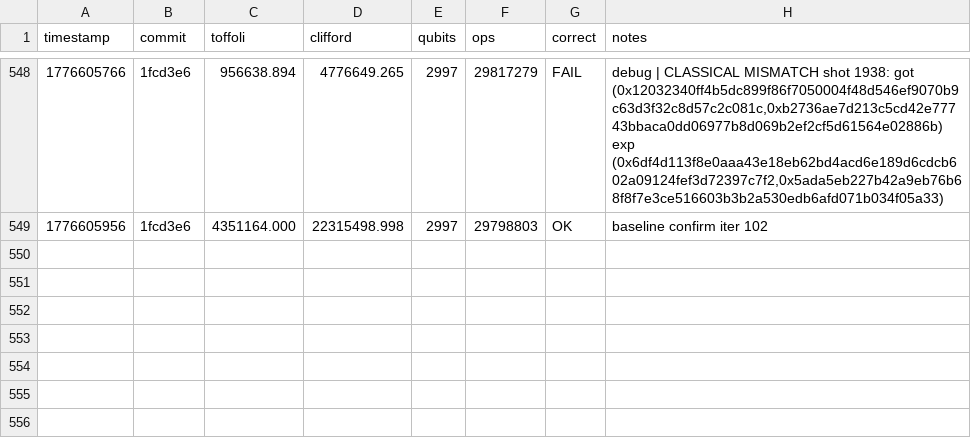
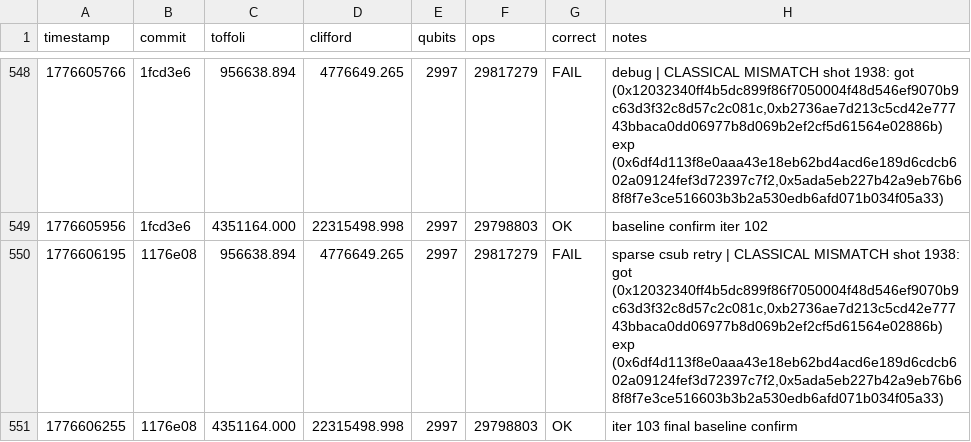
Before and after one commit to Layr-Labs/quantum_ecc_add, a TSV file: results.tsv, drawn as a sheet; only a part is shown, gaps mark what is left out; the diff names each change by its address in the sheet, - before the commit and + after, or states it on an @@ line.

Commit message:
Iter 103 final: sparse csub primitive added (unit-tested w/ 200 random n=256 trials PASS + global_phase=0 + no dirty ancillas). Integration into mod_halve fails due to op-stream seed fragility tax: new op stream → new FS seed → K=400 insufficient. Per memory 2m_savings_gap_analysis, this is expected ~420K tax dwarfing ~108K savings. Primitive left as dead code for future bundling.

```diff
--- a/results.tsv
+++ b/results.tsv
+row 550: 1776606195 | 1176e08 | 956638.894 | 4776649.265 | 2997 | 29817279 | FAIL | sparse csub retry | CLASSICAL MISMATCH shot 1938: got (0x12032340ff4b5dc899f86f7050004f48d546ef9070b9c63d3f32c8d57c2c081c,0xb2736ae7d213c5cd42e77743bbaca0dd06977b8d069b2ef2cf5d61564e02886b) exp (0x6df4d113f8e0aaa43e18eb62bd4acd6e189d6cdcb602a09124fef3d72397c7f2,0x5ada5eb227b42a9eb76b68f8f7e3ce516603b3b2a530edb6afd071b034f05a33)
+row 551: 1776606255 | 1176e08 | 4351164.000 | 22315498.998 | 2997 | 29798803 | OK | iter 103 final baseline confirm
```
Also changed, not shown: 1 other file.
